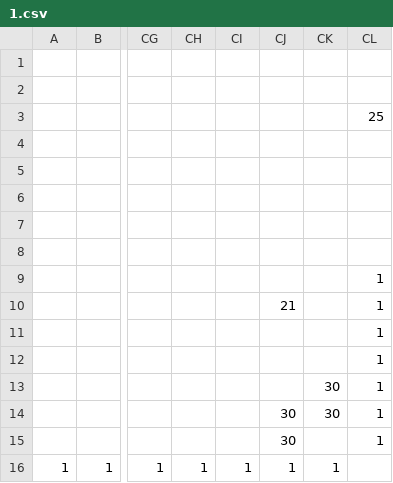
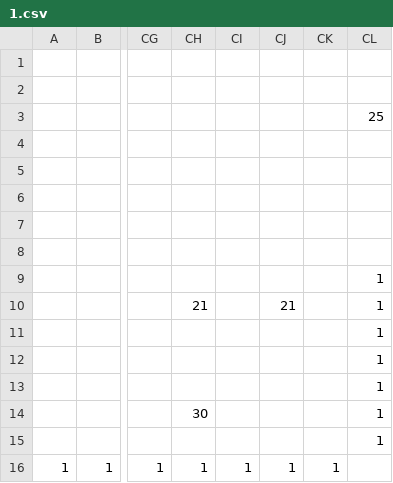
Before and after one commit to anhminh2110/cs102, a CSV file: data/levels/1.csv, drawn as a sheet; only a part is shown, gaps mark what is left out; the diff names each change by its address in the sheet, - before the commit and + after, or states it on an @@ line.

```diff
--- a/data/levels/1.csv
+++ b/data/levels/1.csv
-CH10: (empty)
+CH10: 21
-CK13:CK14: 30
+CK13:CK14: (empty)
-CH14: (empty)
+CH14: 30
-CJ14:CJ15: 30
+CJ14:CJ15: (empty)
```
Also changed, not shown: data/levels/2.csv, 9 other files.
